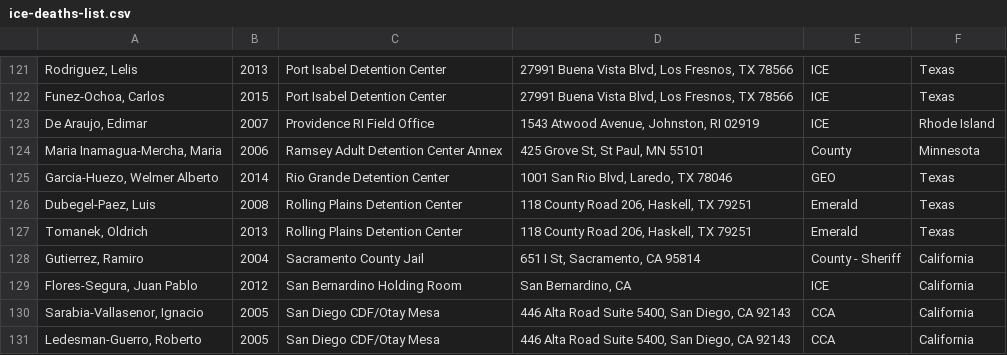
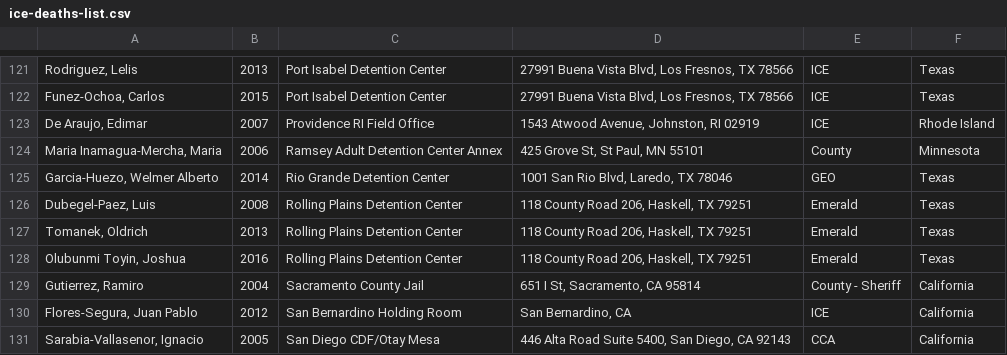
Before and after one commit to detentionwatchnetwork/deathbydetention, a CSV file: data/ice-deaths-list.csv, drawn as a sheet; only a part is shown, gaps mark what is left out; the shorter side is filled out with more unchanged rows.

Commit message:
Add new Olubunmi Toyin, Joshua death

```diff
--- a/data/ice-deaths-list.csv
+++ b/data/ice-deaths-list.csv
@@ -127,2 +127,3 @@
 "Tomanek, Oldrich",2013,Rolling Plains Detention Center,"118 County Road 206, Haskell, TX 79251",Emerald,Texas
+"Olubunmi Toyin, Joshua ",2016,Rolling Plains Detention Center,"118 County Road 206, Haskell, TX 79251",Emerald,Texas
 "Gutierrez, Ramiro",2004,Sacramento County Jail,"651 I St, Sacramento, CA 95814",County - Sheriff,California
```
Also changed, not shown: 1 other file.
